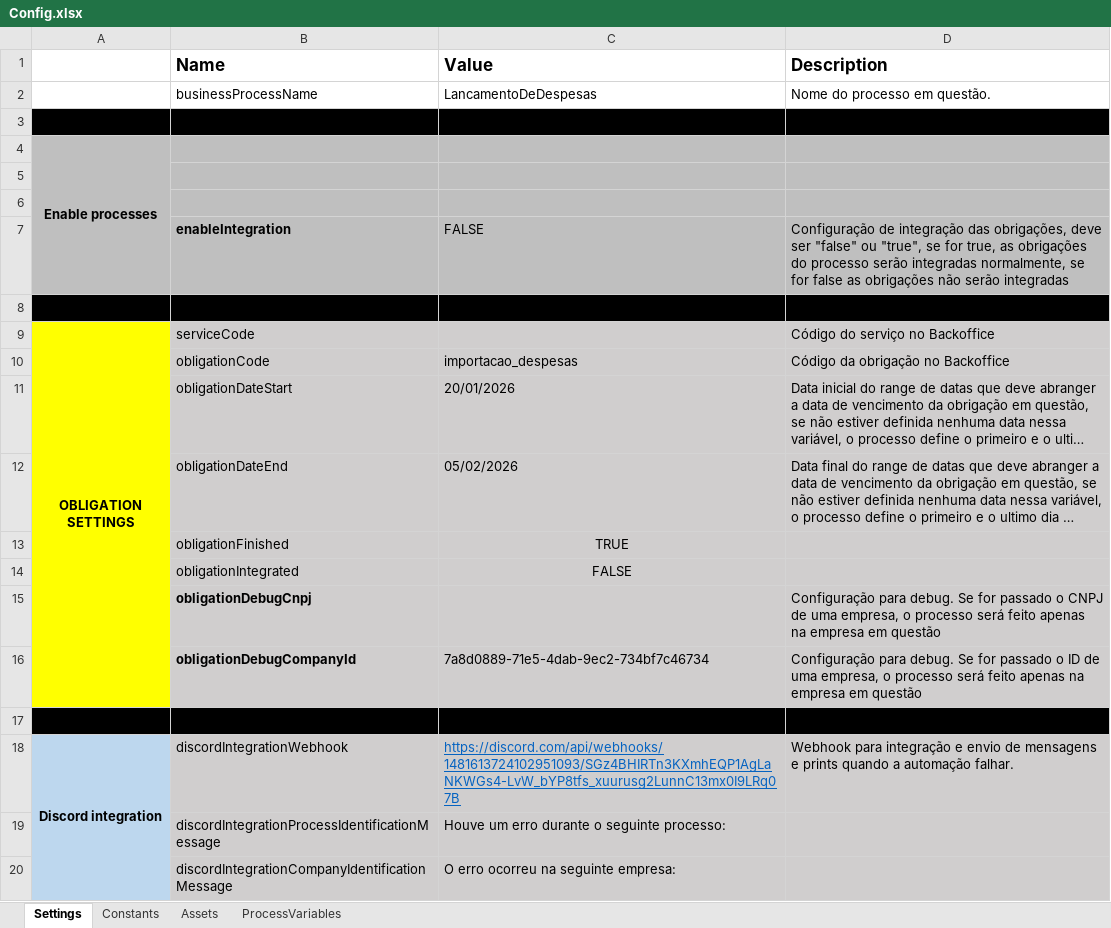
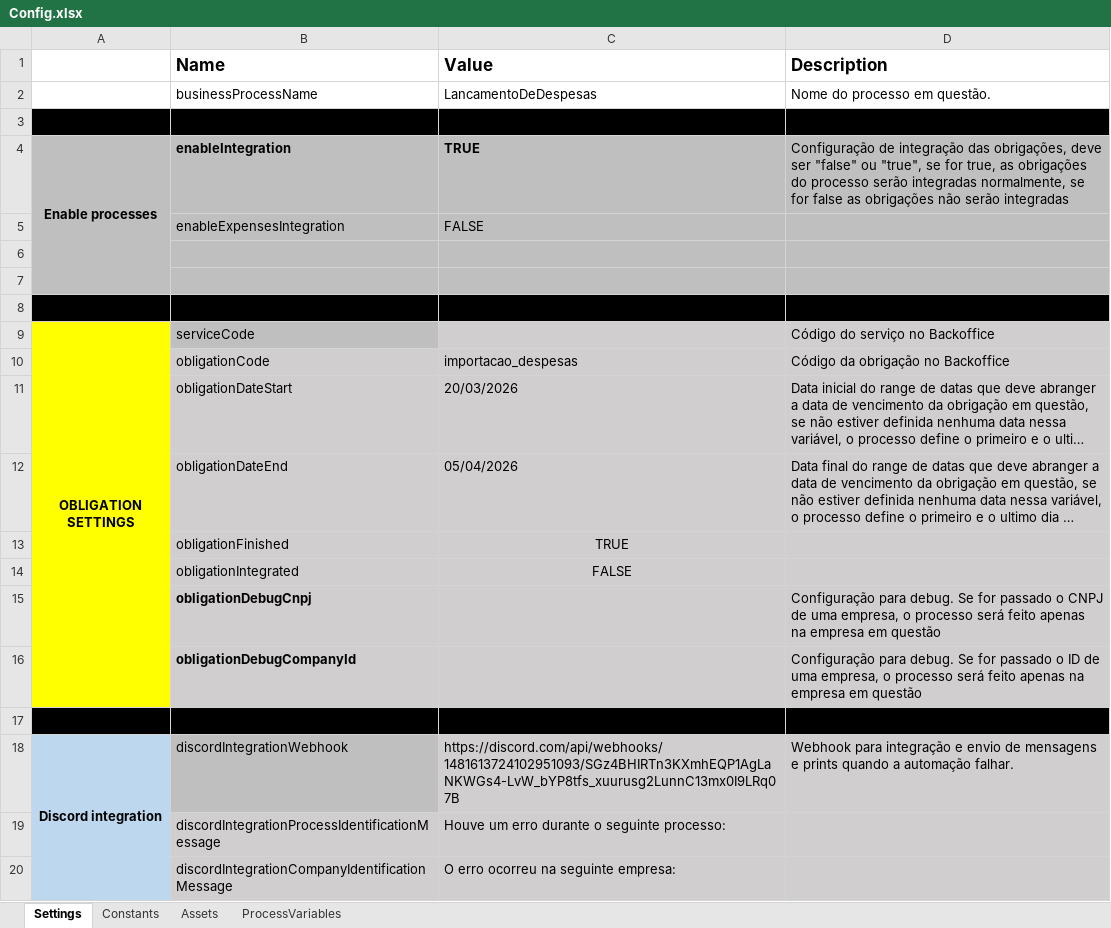
Before and after one commit to Davyjosias01/LancamentoDeDespesas, an Excel workbook: Data/Config.xlsx, sheet Settings, drawn as a sheet; long unchanged cells end in …; values as stored, in another font and other column widths than the file's, no borders; removed rows and columns are numbered as before the commit, all else as after; the diff names each change by its address in the sheet, - before the commit and + after, or states it on an @@ line.

```diff
--- a/Data/Config.xlsx (sheet Settings)
+++ b/Data/Config.xlsx (sheet Settings)
-row 4: Enable processes
+row 4: Enable processes | enableIntegration | TRUE | Configuração de integração das obrigações, deve ser "false" ou "true", se for true, as obrigações do processo serão integradas normalmente, se for false as obrigações não serão integradas
+row 5:  | enableExpensesIntegration | FALSE
-row 7:  | enableIntegration | FALSE | Configuração de integração das obrigações, deve ser "false" ou "true", se for true, as obrigações do processo serão integradas normalmente, se for false as obrigações não serão integradas
-C11 (Value): 20/01/2026
+C11 (Value): 20/03/2026
-C12 (Value): 05/02/2026
+C12 (Value): 05/04/2026
-C16 (Value): 7a8d0889-71e5-4dab-9ec2-734bf7c46734
+C16 (Value): (empty)
@@ C18 underline: on → off, text colour: #0563C1 → black @@
```
Also changed, not shown: sheet ProcessVariables, sheet Constants, 8 other files.
